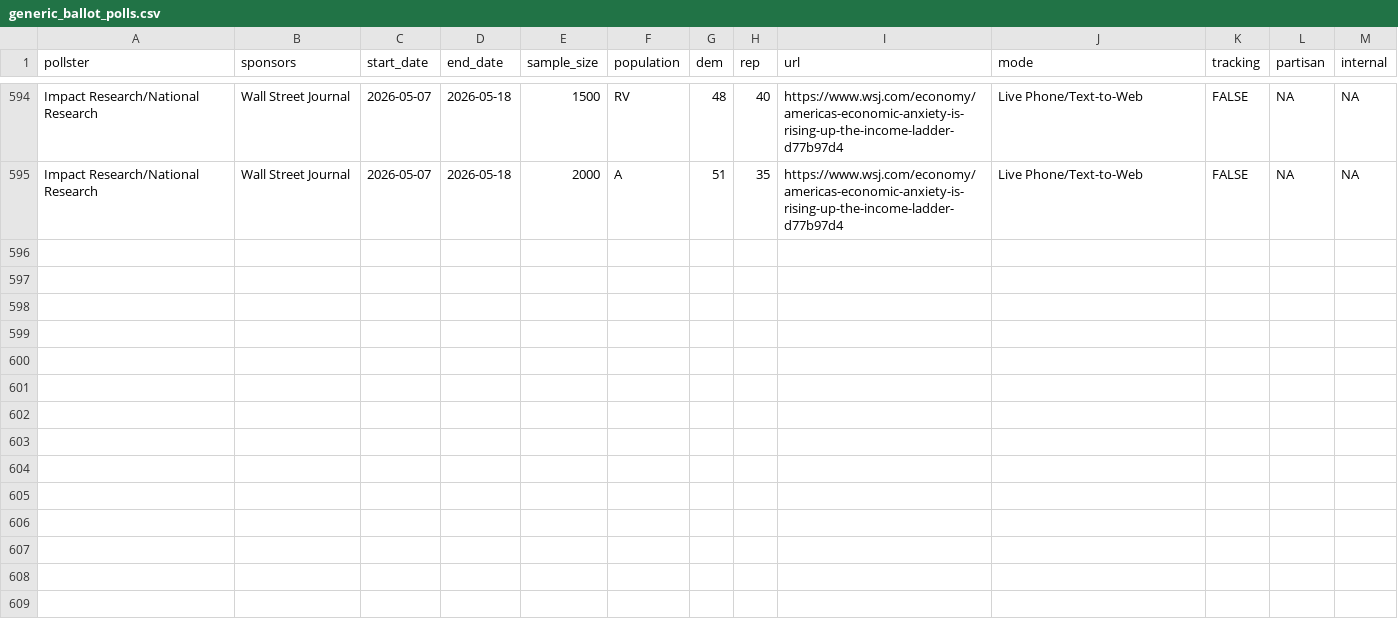
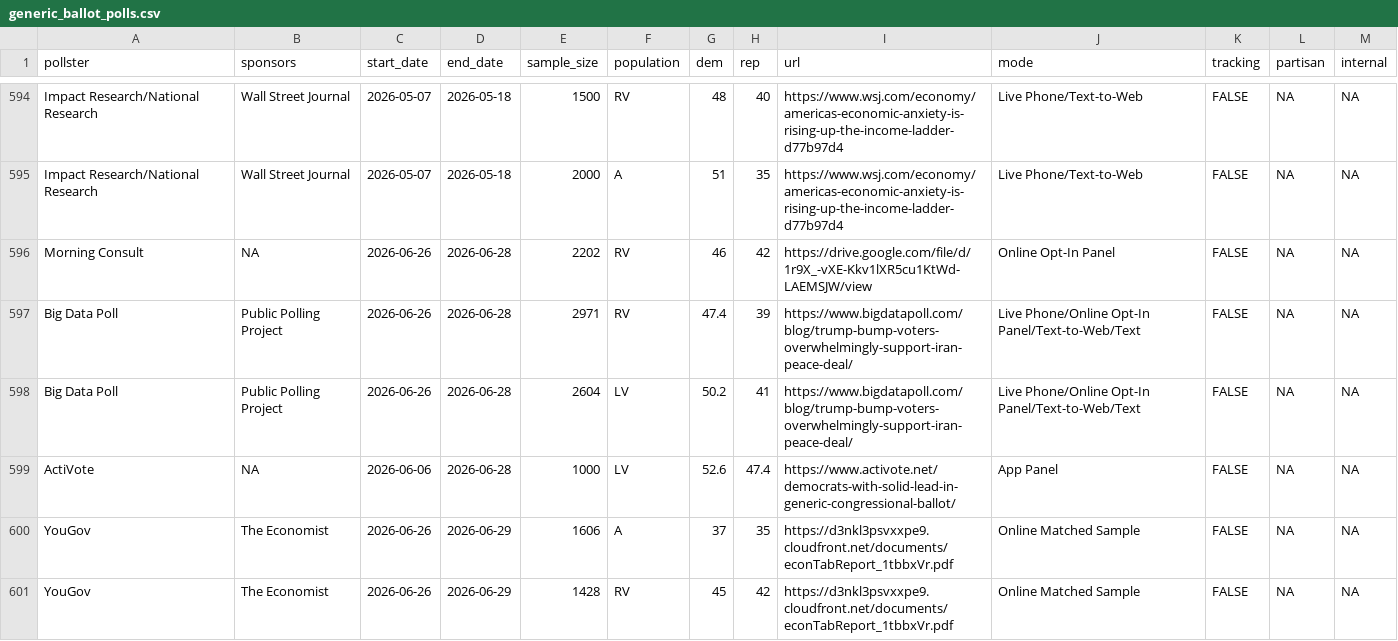
Before and after one commit to Hackquantumcpp/snoutcounter-backend, a CSV file: data/generic_ballot_polls.csv, drawn as a sheet; only a part is shown, gaps mark what is left out; the diff names each change by its address in the sheet, - before the commit and + after, or states it on an @@ line.

```diff
--- a/data/generic_ballot_polls.csv
+++ b/data/generic_ballot_polls.csv
+row 596: Morning Consult | NA | 2026-06-26 | 2026-06-28 | 2202 | RV | 46 | 42 | https://drive.google.com/file/d/1r9X_-vXE-Kkv1lXR5cu1KtWd-LAEMSJW/view | Online Opt-In Panel | FALSE | NA | NA
+row 597: Big Data Poll | Public Polling Project | 2026-06-26 | 2026-06-28 | 2971 | RV | 47.4 | 39 | https://www.bigdatapoll.com/blog/trump-bump-voters-overwhelmingly-support-iran-peace-deal/ | Live Phone/Online Opt-In Panel/Text-to-Web/Text | FALSE | NA | NA
+row 598: Big Data Poll | Public Polling Project | 2026-06-26 | 2026-06-28 | 2604 | LV | 50.2 | 41 | https://www.bigdatapoll.com/blog/trump-bump-voters-overwhelmingly-support-iran-peace-deal/ | Live Phone/Online Opt-In Panel/Text-to-Web/Text | FALSE | NA | NA
+row 599: ActiVote | NA | 2026-06-06 | 2026-06-28 | 1000 | LV | 52.6 | 47.4 | https://www.activote.net/democrats-with-solid-lead-in-generic-congressional-ballot/ | App Panel | FALSE | NA | NA
+row 600: YouGov | The Economist | 2026-06-26 | 2026-06-29 | 1606 | A | 37 | 35 | https://d3nkl3psvxxpe9.cloudfront.net/documents/econTabReport_1tbbxVr.pdf | Online Matched Sample | FALSE | NA | NA
+row 601: YouGov | The Economist | 2026-06-26 | 2026-06-29 | 1428 | RV | 45 | 42 | https://d3nkl3psvxxpe9.cloudfront.net/documents/econTabReport_1tbbxVr.pdf | Online Matched Sample | FALSE | NA | NA
```
Also changed, not shown: averages/presidential_2026_iran_war_approvals.csv, data/president_approval_polls.csv, 9 other files.
